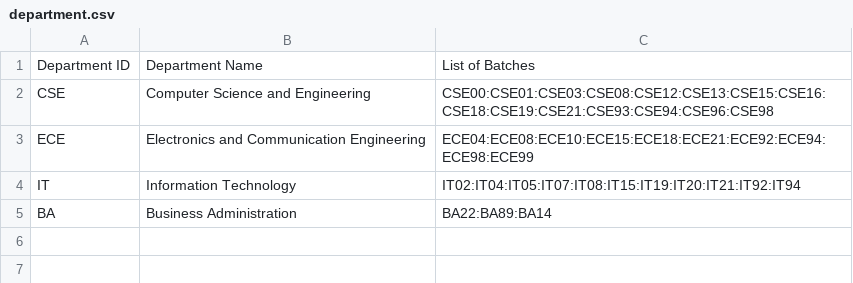
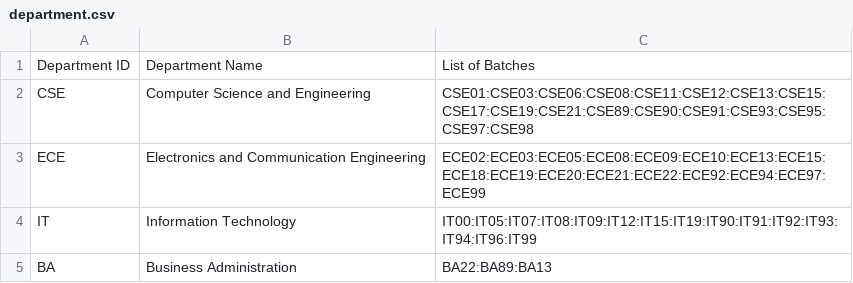
Before and after one commit to AritraGhosalatIEM/IVC101-1stYear, a CSV file: databases/department.csv, drawn as a sheet.

```diff
--- a/databases/department.csv
+++ b/databases/department.csv
@@ -1,5 +1,5 @@
 Department ID,Department Name,List of Batches
-CSE,Computer Science and Engineering,CSE00:CSE01:CSE03:CSE08:CSE12:CSE13:CSE15:CSE16:CSE18:CSE19:CSE21:CSE93:CSE94:CSE96:CSE98
-ECE,Electronics and Communication Engineering,ECE04:ECE08:ECE10:ECE15:ECE18:ECE21:ECE92:ECE94:ECE98:ECE99
-IT,Information Technology,IT02:IT04:IT05:IT07:IT08:IT15:IT19:IT20:IT21:IT92:IT94
-BA,Business Administration,BA22:BA89:BA14
+CSE,Computer Science and Engineering,CSE01:CSE03:CSE06:CSE08:CSE11:CSE12:CSE13:CSE15:CSE17:CSE19:CSE21:CSE89:CSE90:CSE91:CSE93:CSE95:CSE97:CSE98
+ECE,Electronics and Communication Engineering,ECE02:ECE03:ECE05:ECE08:ECE09:ECE10:ECE13:ECE15:ECE18:ECE19:ECE20:ECE21:ECE22:ECE92:ECE94:ECE97:ECE99
+IT,Information Technology,IT00:IT05:IT07:IT08:IT09:IT12:IT15:IT19:IT90:IT91:IT92:IT93:IT94:IT96:IT99
+BA,Business Administration,BA22:BA89:BA13
```
Also changed, not shown: databases/batch.csv, databases/course.csv, 9 other files.
